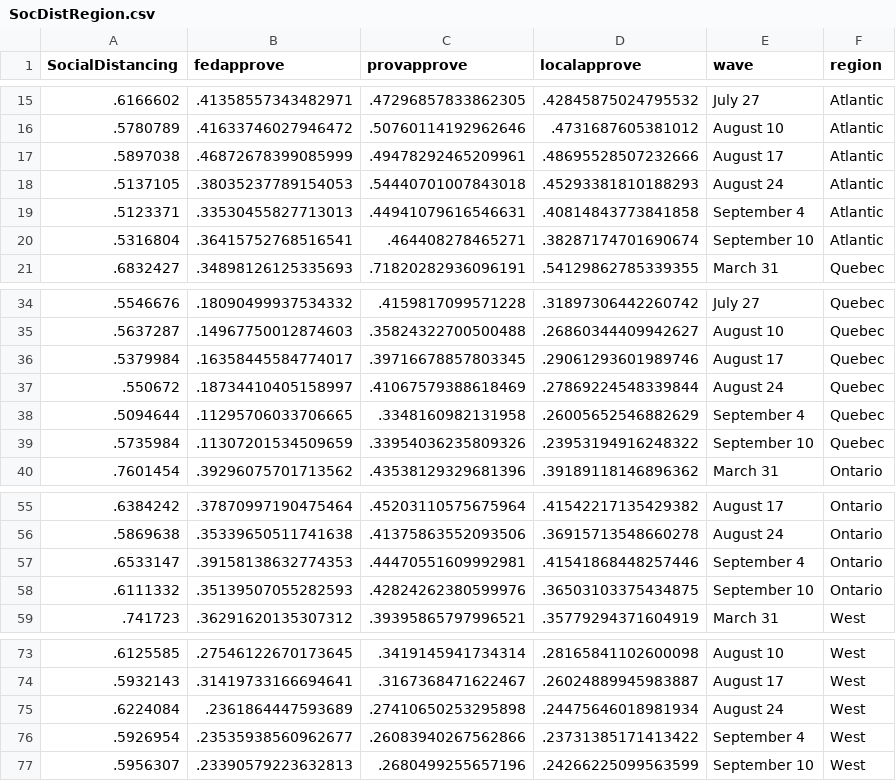
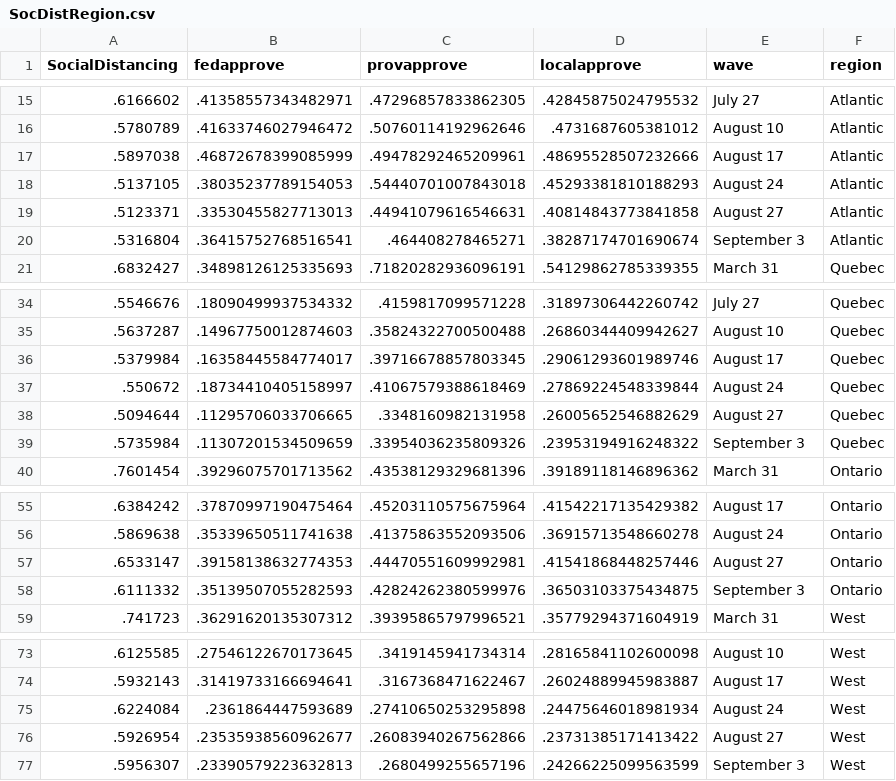
Before and after one commit to nrkthompson/ChartHolding, a CSV file: Data/SocDistRegion.csv, drawn as a sheet; only a part is shown, gaps mark what is left out.

```diff
--- a/Data/SocDistRegion.csv
+++ b/Data/SocDistRegion.csv
@@ -18,4 +18,4 @@
 ".5137105",".38035237789154053",".54440701007843018",".45293381810188293","August 24","Atlantic"
-".5123371",".33530455827713013",".44941079616546631",".40814843773841858","September 4","Atlantic"
-".5316804",".36415752768516541",".464408278465271",".38287174701690674","September 10","Atlantic"
+".5123371",".33530455827713013",".44941079616546631",".40814843773841858","August 27","Atlantic"
+".5316804",".36415752768516541",".464408278465271",".38287174701690674","September 3","Atlantic"
 ".6832427",".34898126125335693",".71820282936096191",".54129862785339355","March 31","Quebec"
@@ -37,4 +37,4 @@
 ".550672",".18734410405158997",".41067579388618469",".27869224548339844","August 24","Quebec"
-".5094644",".11295706033706665",".3348160982131958",".26005652546882629","September 4","Quebec"
-".5735984",".11307201534509659",".33954036235809326",".23953194916248322","September 10","Quebec"
+".5094644",".11295706033706665",".3348160982131958",".26005652546882629","August 27","Quebec"
+".5735984",".11307201534509659",".33954036235809326",".23953194916248322","September 3","Quebec"
 ".7601454",".39296075701713562",".43538129329681396",".39189118146896362","March 31","Ontario"
@@ -56,4 +56,4 @@
 ".5869638",".35339650511741638",".41375863552093506",".36915713548660278","August 24","Ontario"
-".6533147",".39158138632774353",".44470551609992981",".41541868448257446","September 4","Ontario"
-".6111332",".35139507055282593",".42824262380599976",".36503103375434875","September 10","Ontario"
+".6533147",".39158138632774353",".44470551609992981",".41541868448257446","August 27","Ontario"
+".6111332",".35139507055282593",".42824262380599976",".36503103375434875","September 3","Ontario"
 ".741723",".36291620135307312",".39395865797996521",".35779294371604919","March 31","West"
@@ -75,3 +75,3 @@
 ".6224084",".2361864447593689",".27410650253295898",".24475646018981934","August 24","West"
-".5926954",".23535938560962677",".26083940267562866",".23731385171413422","September 4","West"
-".5956307",".23390579223632813",".2680499255657196",".24266225099563599","September 10","West"
+".5926954",".23535938560962677",".26083940267562866",".23731385171413422","August 27","West"
+".5956307",".23390579223632813",".2680499255657196",".24266225099563599","September 3","West"
```
Also changed, not shown: Data/SocDist.csv, Data/SocDistAge.csv, 1 other file.
